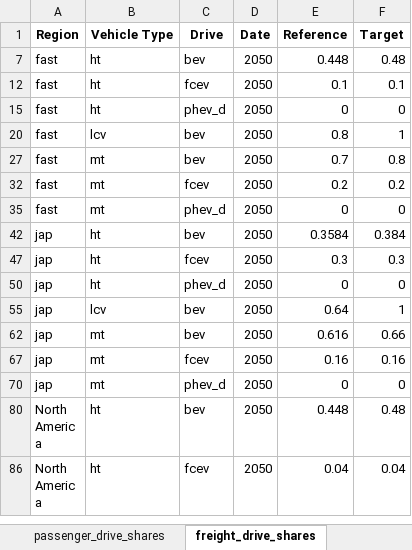
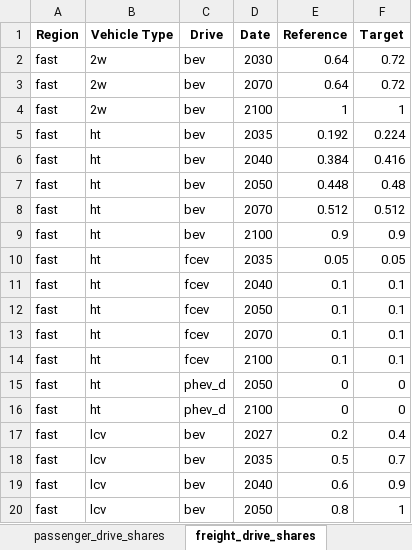
Before and after one commit to asia-pacific-energy-research-centre/transport_model_9th_edition, an Excel workbook: input_data/vehicle_sales_share_inputs.xlsx, sheet freight_drive_shares, drawn as a sheet; only a part is shown; the shorter side is filled out with more unchanged rows; values as stored, in another font and other column widths than the file's, no borders; conditional formats not drawn; the diff covers the shown part only; the diff names each change by its address in the sheet, - before the commit and + after, or states it on an @@ line.

```diff
--- a/input_data/vehicle_sales_share_inputs.xlsx (sheet freight_drive_shares)
+++ b/input_data/vehicle_sales_share_inputs.xlsx (sheet freight_drive_shares)
@@ row 2 unhidden: fast | 2w | bev | 2030 | 0.64 | 0.72 @@
@@ row 3 unhidden: fast | 2w | bev | 2070 | 0.64 | 0.72 @@
@@ row 4 unhidden: fast | 2w | bev | 2100 | 1 | 1 @@
@@ row 5 unhidden: fast | ht | bev | 2035 | 0.192 | 0.224 @@
@@ row 6 unhidden: fast | ht | bev | 2040 | 0.384 | 0.416 @@
@@ row 8 unhidden: fast | ht | bev | 2070 | 0.512 | 0.512 @@
@@ row 9 unhidden: fast | ht | bev | 2100 | 0.9 | 0.9 @@
@@ row 10 unhidden: fast | ht | fcev | 2035 | 0.05 | 0.05 @@
@@ row 11 unhidden: fast | ht | fcev | 2040 | 0.1 | 0.1 @@
@@ row 13 unhidden: fast | ht | fcev | 2070 | 0.1 | 0.1 @@
@@ row 14 unhidden: fast | ht | fcev | 2100 | 0.1 | 0.1 @@
@@ row 16 unhidden: fast | ht | phev_d | 2100 | 0 | 0 @@
@@ row 17 unhidden: fast | lcv | bev | 2027 | 0.2 | 0.4 @@
@@ row 18 unhidden: fast | lcv | bev | 2035 | 0.5 | 0.7 @@
@@ row 19 unhidden: fast | lcv | bev | 2040 | 0.6 | 0.9 @@
```
Also changed, not shown: 2 removed rows, 14 moved rows and 155 hidden or unhidden rows elsewhere in this sheet, 23 other files.
